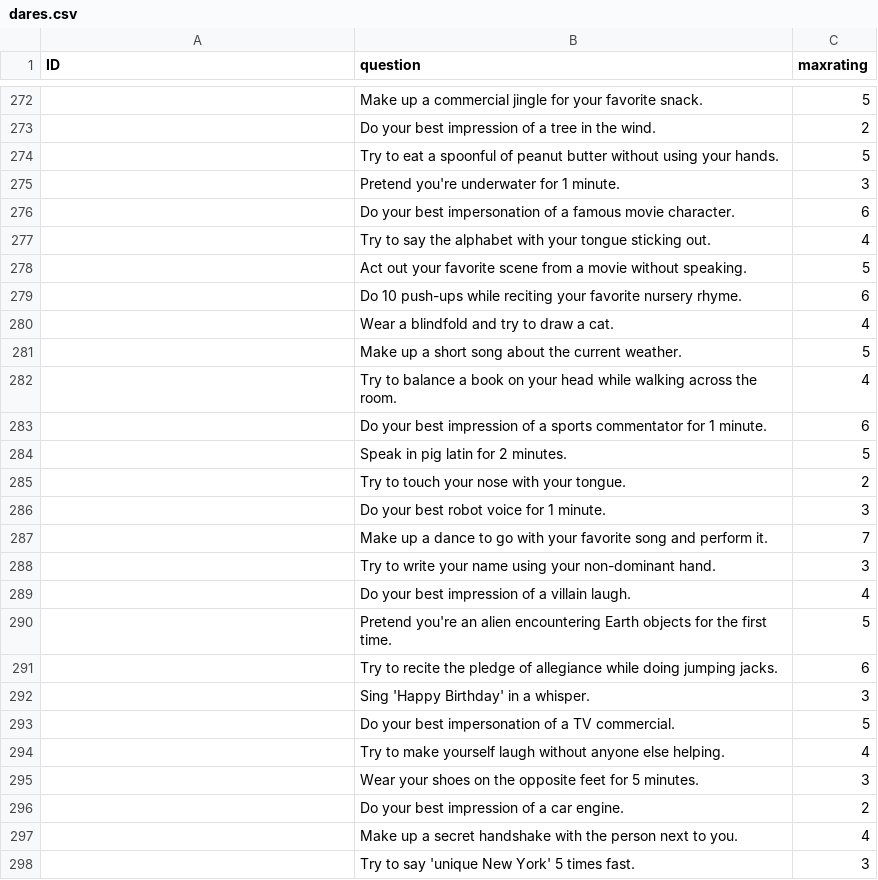
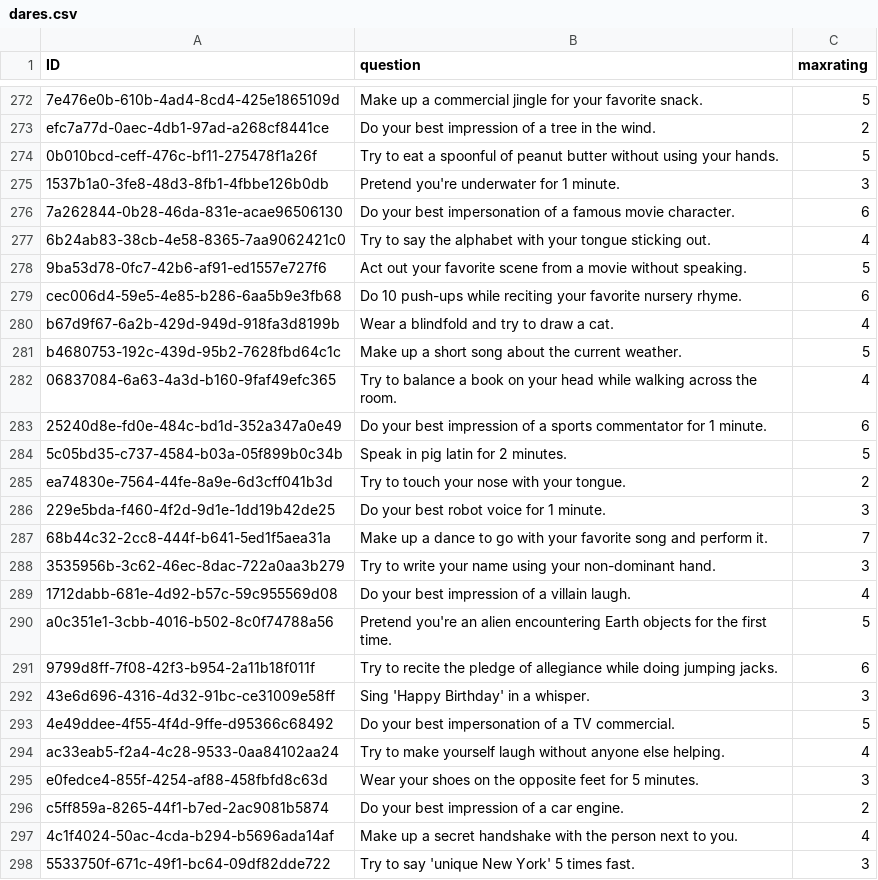
Before and after one commit to The-Orange-Squad/toad, a CSV file: dares.csv, drawn as a sheet; only a part is shown, gaps mark what is left out; the diff covers the shown part only; the diff names each change by its address in the sheet, - before the commit and + after, or states it on an @@ line.

```diff
--- a/dares.csv
+++ b/dares.csv
-A272 (ID): (empty)
+A272 (ID): 7e476e0b-610b-4ad4-8cd4-425e1865109d
-A273 (ID): (empty)
+A273 (ID): efc7a77d-0aec-4db1-97ad-a268cf8441ce
-A274 (ID): (empty)
+A274 (ID): 0b010bcd-ceff-476c-bf11-275478f1a26f
-A275 (ID): (empty)
+A275 (ID): 1537b1a0-3fe8-48d3-8fb1-4fbbe126b0db
-A276 (ID): (empty)
+A276 (ID): 7a262844-0b28-46da-831e-acae96506130
-A277 (ID): (empty)
+A277 (ID): 6b24ab83-38cb-4e58-8365-7aa9062421c0
-A278 (ID): (empty)
+A278 (ID): 9ba53d78-0fc7-42b6-af91-ed1557e727f6
-A279 (ID): (empty)
+A279 (ID): cec006d4-59e5-4e85-b286-6aa5b9e3fb68
-A280 (ID): (empty)
+A280 (ID): b67d9f67-6a2b-429d-949d-918fa3d8199b
-A281 (ID): (empty)
+A281 (ID): b4680753-192c-439d-95b2-7628fbd64c1c
-A282 (ID): (empty)
+A282 (ID): 06837084-6a63-4a3d-b160-9faf49efc365
-A283 (ID): (empty)
+A283 (ID): 25240d8e-fd0e-484c-bd1d-352a347a0e49
-A284 (ID): (empty)
+A284 (ID): 5c05bd35-c737-4584-b03a-05f899b0c34b
-A285 (ID): (empty)
+A285 (ID): ea74830e-7564-44fe-8a9e-6d3cff041b3d
-A286 (ID): (empty)
+A286 (ID): 229e5bda-f460-4f2d-9d1e-1dd19b42de25
-A287 (ID): (empty)
+A287 (ID): 68b44c32-2cc8-444f-b641-5ed1f5aea31a
-A288 (ID): (empty)
+A288 (ID): 3535956b-3c62-46ec-8dac-722a0aa3b279
-A289 (ID): (empty)
+A289 (ID): 1712dabb-681e-4d92-b57c-59c955569d08
-A290 (ID): (empty)
+A290 (ID): a0c351e1-3cbb-4016-b502-8c0f74788a56
-A291 (ID): (empty)
+A291 (ID): 9799d8ff-7f08-42f3-b954-2a11b18f011f
-A292 (ID): (empty)
+A292 (ID): 43e6d696-4316-4d32-91bc-ce31009e58ff
-A293 (ID): (empty)
+A293 (ID): 4e49ddee-4f55-4f4d-9ffe-d95366c68492
-A294 (ID): (empty)
+A294 (ID): ac33eab5-f2a4-4c28-9533-0aa84102aa24
-A295 (ID): (empty)
+A295 (ID): e0fedce4-855f-4254-af88-458fbfd8c63d
-A296 (ID): (empty)
+A296 (ID): c5ff859a-8265-44f1-b7ed-2ac9081b5874
-A297 (ID): (empty)
+A297 (ID): 4c1f4024-50ac-4cda-b294-b5696ada14af
-A298 (ID): (empty)
+A298 (ID): 5533750f-671c-49f1-bc64-09df82dde722
```
Also changed, not shown: 120 edited cells elsewhere in this file.
